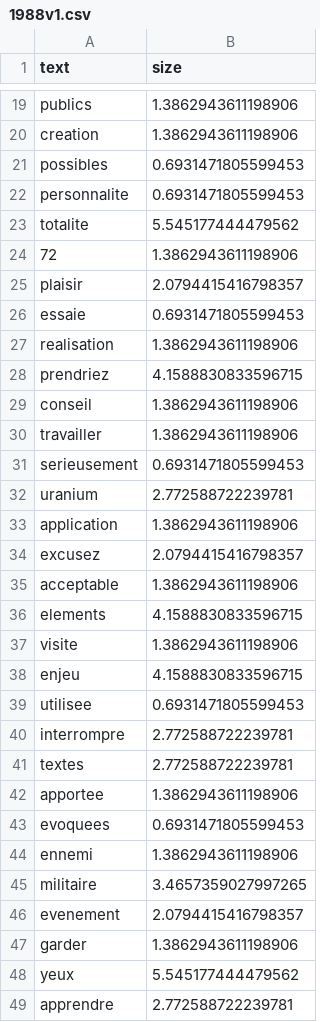
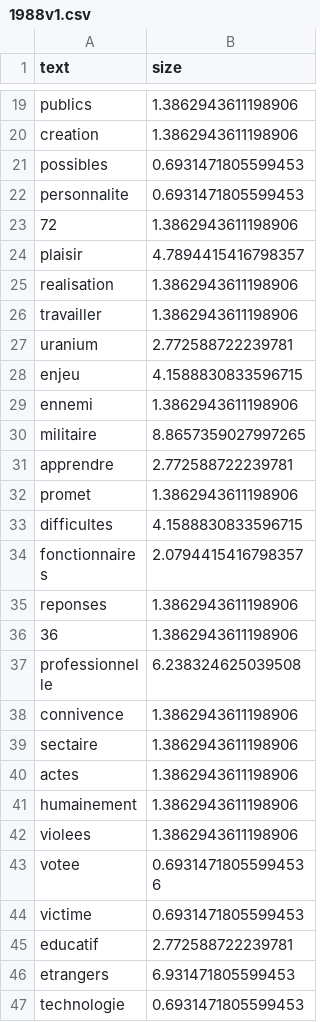
Before and after one commit to MartinDelzant/Paf, a CSV file: site3/1988v1.csv, drawn as a sheet; only a part is shown, gaps mark what is left out; the shorter side is filled out with more unchanged rows; the diff covers the shown part only.

Commit message:
Nouvelles données wc

```diff
--- a/site3/1988v1.csv
+++ b/site3/1988v1.csv
@@ -22,28 +22,10 @@ possibles,0.6931471805599453
 personnalite,0.6931471805599453
-totalite,5.545177444479562
 72,1.3862943611198906
-plaisir,2.0794415416798357
-essaie,0.6931471805599453
+plaisir,4.7894415416798357
 realisation,1.3862943611198906
-prendriez,4.1588830833596715
-conseil,1.3862943611198906
 travailler,1.3862943611198906
-serieusement,0.6931471805599453
 uranium,2.772588722239781
-application,1.3862943611198906
-excusez,2.0794415416798357
-acceptable,1.3862943611198906
-elements,4.1588830833596715
-visite,1.3862943611198906
 enjeu,4.1588830833596715
-utilisee,0.6931471805599453
-interrompre,2.772588722239781
-textes,2.772588722239781
-apportee,1.3862943611198906
-evoquees,0.6931471805599453
 ennemi,1.3862943611198906
-militaire,3.4657359027997265
-evenement,2.0794415416798357
-garder,1.3862943611198906
-yeux,5.545177444479562
+militaire,8.8657359027997265
 apprendre,2.772588722239781
```
Also changed, not shown: 13 removed rows and 1 edited cell elsewhere in this file.
